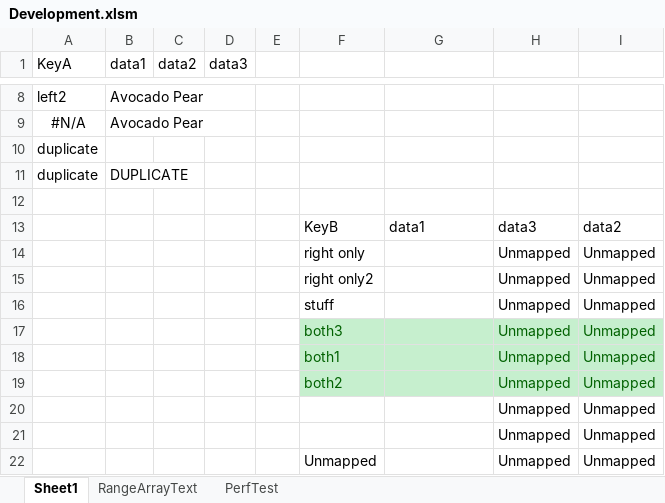
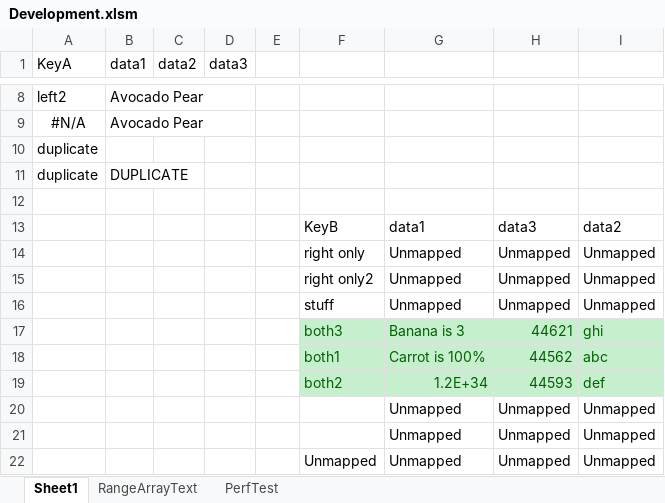
Before and after one commit to ceybers/excel-table-transfer, an Excel workbook: Development.xlsm, sheet Sheet1, drawn as a sheet; only a part is shown, gaps mark what is left out; values as stored, in another font and other column widths than the file's, no borders; charts and pictures and conditional formats and table styles not drawn; removed rows and columns are numbered as before the commit, all else as after; the diff names each change by its address in the sheet, - before the commit and + after, or states it on an @@ line.

```diff
--- a/Development.xlsm (sheet Sheet1)
+++ b/Development.xlsm (sheet Sheet1)
-G14:G16: (empty)
+G14:G16: Unmapped
-row 17:  |  |  |  |  | both3 |  | Unmapped | Unmapped
-row 18:  |  |  |  |  | both1 |  | Unmapped | Unmapped
-row 19:  |  |  |  |  | both2 |  | Unmapped | Unmapped
+row 17:  |  |  |  |  | both3 | Banana is 3 | 44621 | ghi
+row 18:  |  |  |  |  | both1 | Carrot is 100% | 44562 | abc
+row 19:  |  |  |  |  | both2 | 1.2E+34 | 44593 | def
-G20:G22: (empty)
+G20:G22: Unmapped
```
Also changed, not shown: sheet PerfTest, 31 other files.
